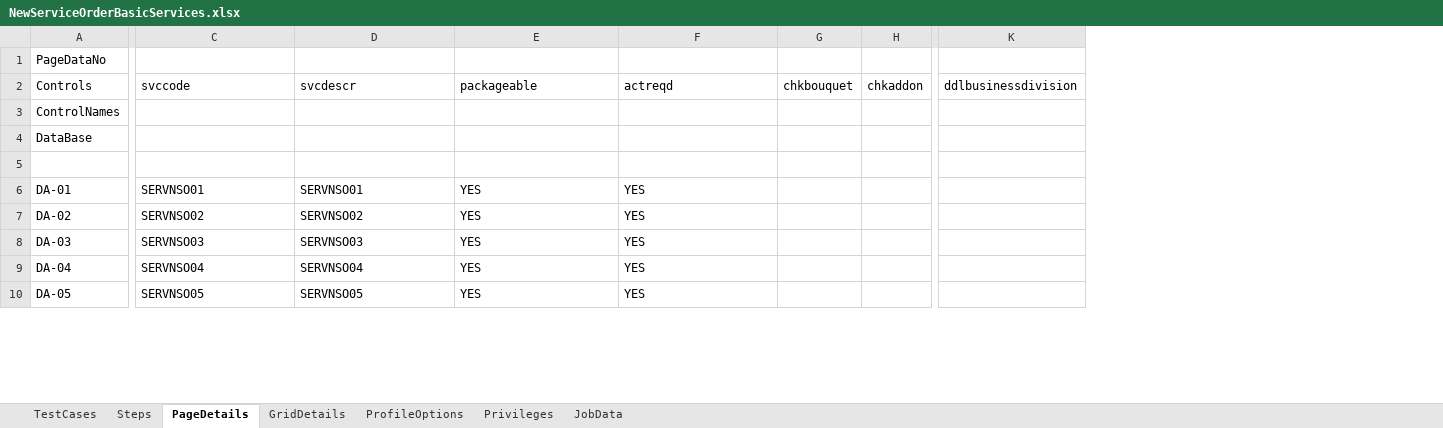
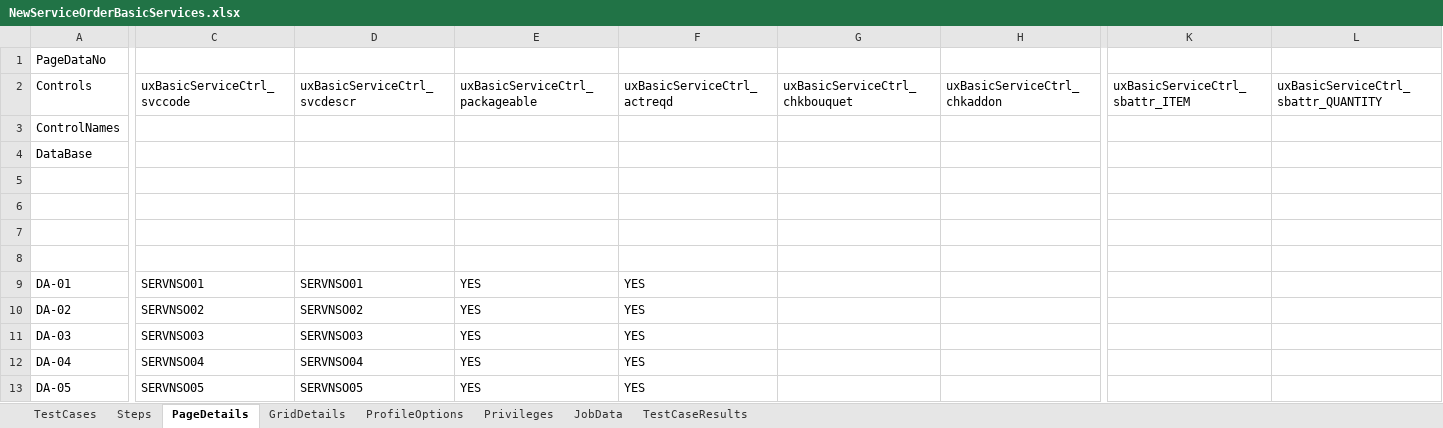
Before and after one commit to bvsaikiran/CVSQC, an Excel workbook: QC/Sure/Sure Automation/Documents/Order Management/New Service Order/NewServiceOrderBasicServices.xlsx, sheet PageDetails, drawn as a sheet; only a part is shown, gaps mark what is left out; values as stored, in another font and other column widths than the file's, no borders; removed rows and columns are numbered as before the commit, all else as after; rows hold the shown columns only; the diff covers the shown part only; the diff names each change by its address in the sheet, - before the commit and + after, or states it on an @@ line.

```diff
--- a/QC/Sure/Sure Automation/Documents/Order Management/New Service Order/NewServiceOrderBasicServices.xlsx (sheet PageDetails)
+++ b/QC/Sure/Sure Automation/Documents/Order Management/New Service Order/NewServiceOrderBasicServices.xlsx (sheet PageDetails)
+sheet tab: TestCaseResults
-column G (chkbouquet), empty
-column H (chkaddon), empty
+column G (uxBasicServiceCtrl_chkbouquet), empty
+column H (uxBasicServiceCtrl_chkaddon), empty
-column K (ddlbusinessdivision), empty
+column K (uxBasicServiceCtrl_sbattr_ITEM), empty
+column L, row 2: uxBasicServiceCtrl_sbattr_QUANTITY
-C2: svccode
+C2: uxBasicServiceCtrl_svccode
-D2: svcdescr
+D2: uxBasicServiceCtrl_svcdescr
-E2: packageable
+E2: uxBasicServiceCtrl_packageable
-F2: actreqd
+F2: uxBasicServiceCtrl_actreqd
+row 5: (empty)
+row 6: (empty)
+row 7: (empty)
```
Also changed, not shown: 2 edited cells elsewhere in this sheet, sheet TestCases, sheet Steps, QC/Sure/Sure Automation/Documents/Order Management/New Service Order/NewServiceOrderBundle.xlsx, QC/Sure/Sure Automation/Documents/Order Management/New Service Order/NewServiceOrderPlan.xlsx, 11 other files.
